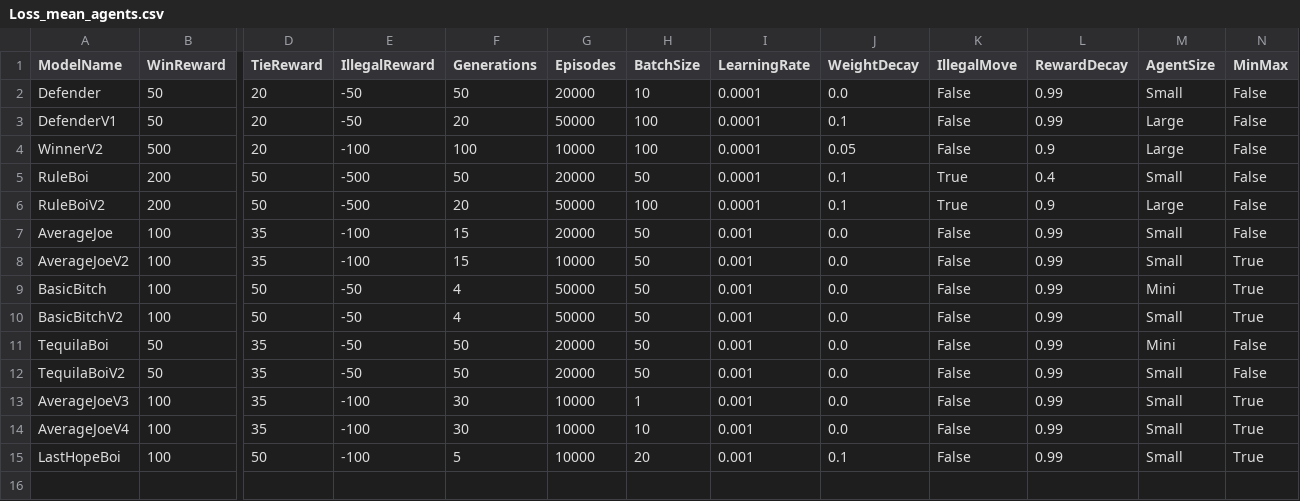
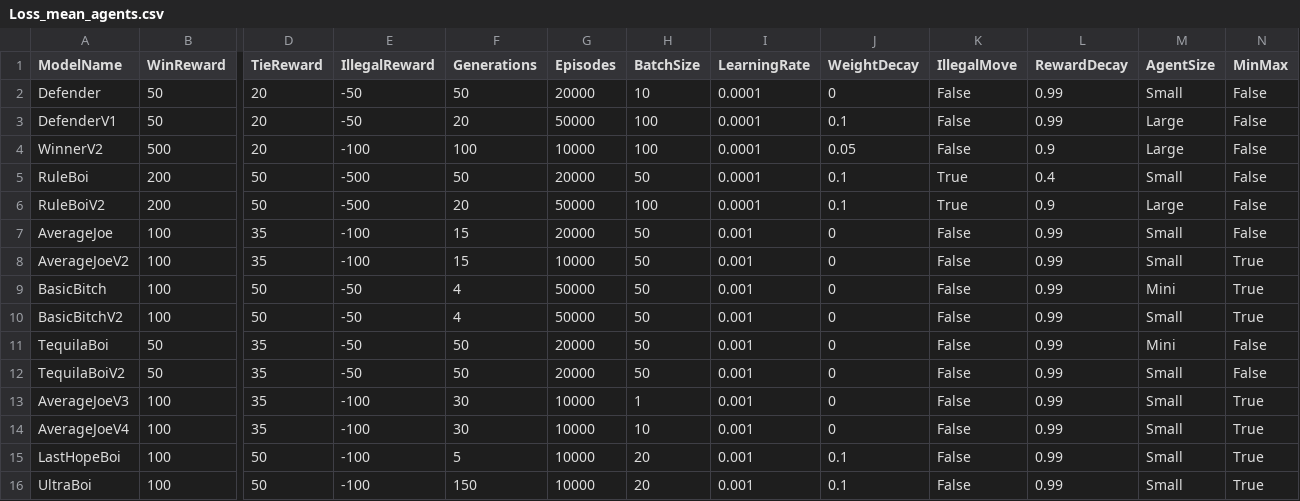
Before and after one commit to RasmusBrostroem/ConnectFourRL, a CSV file: Loss_mean_agents.csv, drawn as a sheet; only a part is shown, gaps mark what is left out; rows hold the shown columns only; the diff names each change by its address in the sheet, - before the commit and + after, or states it on an @@ line.

Commit message:
Added UltraBoi to Loss mean agents csv

```diff
--- a/Loss_mean_agents.csv
+++ b/Loss_mean_agents.csv
-J2 (WeightDecay): 0.0
+J2 (WeightDecay): 0
-J7:J14 (WeightDecay): 0.0
+J7:J14 (WeightDecay): 0
+row 16: UltraBoi | 100 | 50 | -100 | 150 | 10000 | 20 | 0.001 | 0.1 | False | 0.99 | Small | True
```
